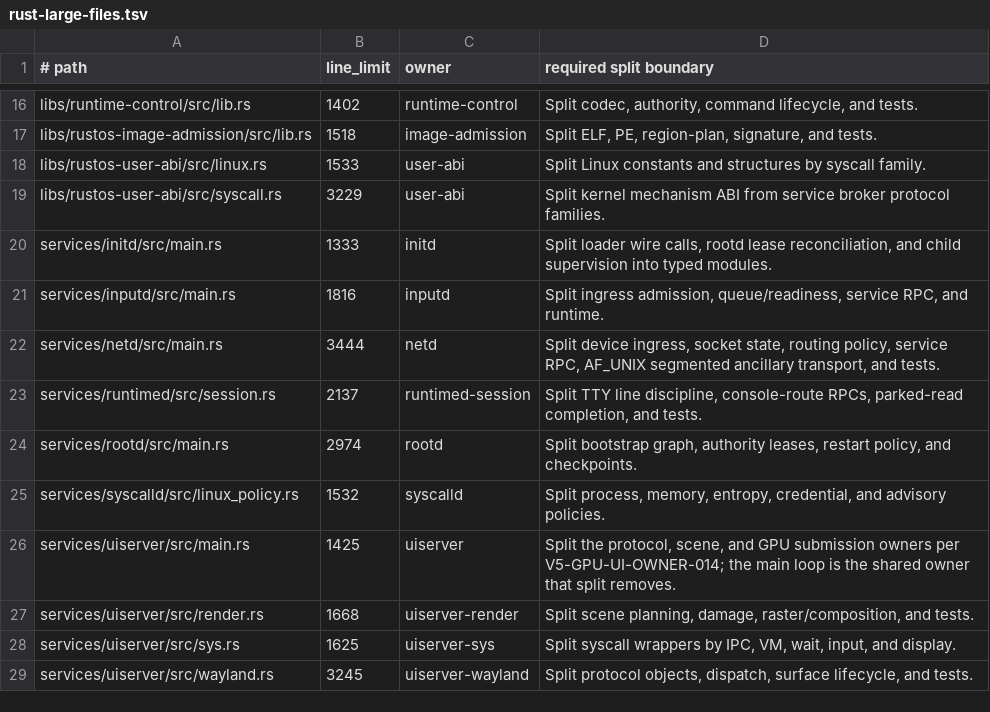
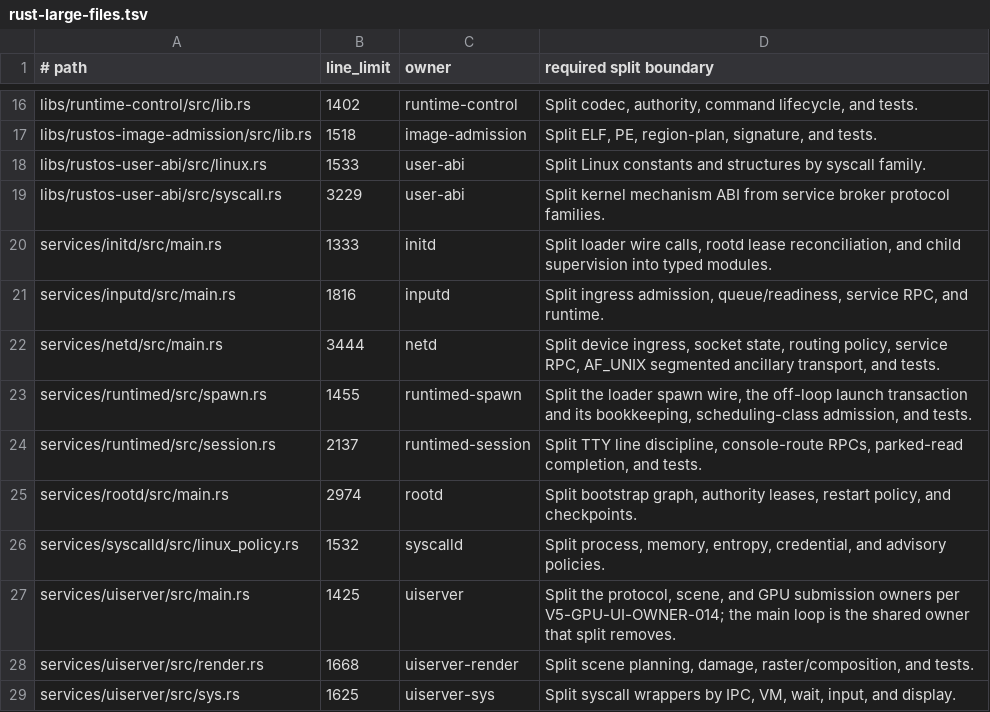
Before and after one commit to ierwarf/rustos, a TSV file: formal/rust-large-files.tsv, drawn as a sheet; only a part is shown, gaps mark what is left out; the shorter side is filled out with more unchanged rows.

```diff
--- a/formal/rust-large-files.tsv
+++ b/formal/rust-large-files.tsv
@@ -22,2 +22,3 @@ services/inputd/src/main.rs	1816	inputd	Split ingress admission, queue/readiness
 services/netd/src/main.rs	3444	netd	Split device ingress, socket state, routing policy, service RPC, AF_UNIX segmented ancillary transport, and tests.
+services/runtimed/src/spawn.rs	1455	runtimed-spawn	Split the loader spawn wire, the off-loop launch transaction and its bookkeeping, scheduling-class admission, and tests.
 services/runtimed/src/session.rs	2137	runtimed-session	Split TTY line discipline, console-route RPCs, parked-read completion, and tests.
```
Also changed, not shown: 6 other files.
